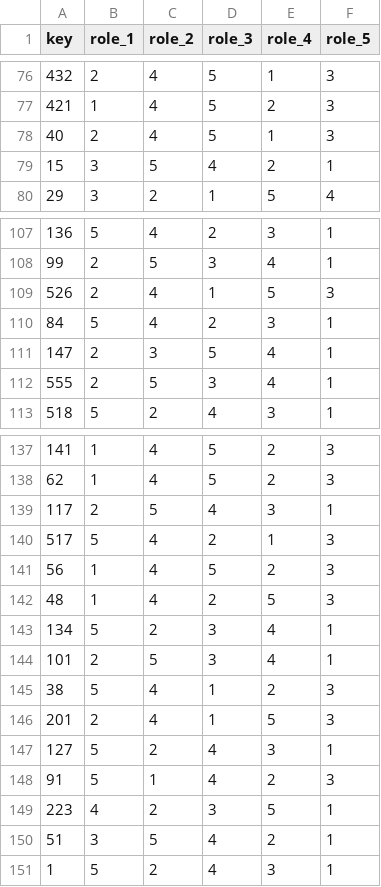
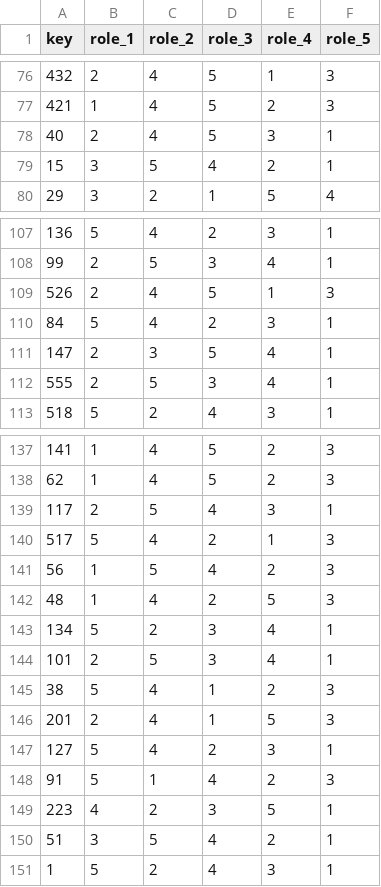
Before and after one commit to winterstarr/lol-stats, a CSV file: lookup_primary_roles.csv, drawn as a sheet; only a part is shown, gaps mark what is left out.

```diff
--- a/lookup_primary_roles.csv
+++ b/lookup_primary_roles.csv
@@ -77,3 +77,3 @@ key,role_1,role_2,role_3,role_4,role_5
 421,1,4,5,2,3
-40,2,4,5,1,3
+40,2,4,5,3,1
 15,3,5,4,2,1
@@ -108,3 +108,3 @@ key,role_1,role_2,role_3,role_4,role_5
 99,2,5,3,4,1
-526,2,4,1,5,3
+526,2,4,5,1,3
 84,5,4,2,3,1
@@ -140,3 +140,3 @@ key,role_1,role_2,role_3,role_4,role_5
 517,5,4,2,1,3
-56,1,4,5,2,3
+56,1,5,4,2,3
 48,1,4,2,5,3
@@ -146,3 +146,3 @@ key,role_1,role_2,role_3,role_4,role_5
 201,2,4,1,5,3
-127,5,2,4,3,1
+127,5,4,2,3,1
 91,5,1,4,2,3
```
Also changed, not shown: objectives.csv, overview.csv, 7 other files.
